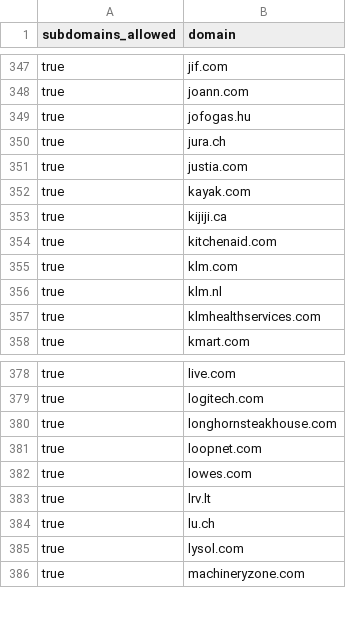
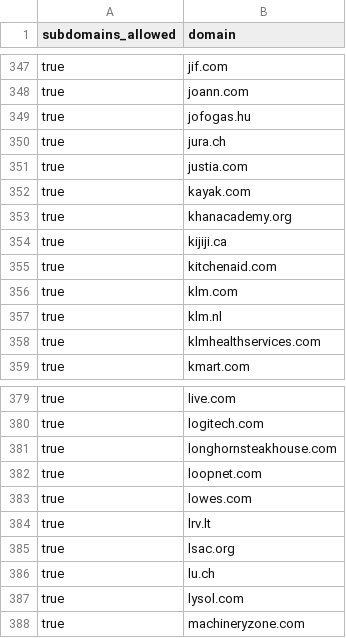
Before and after one commit to WobblyFish/WobblyFish.github.io, a CSV file: my_browser/allow_domain.csv, drawn as a sheet; only a part is shown, gaps mark what is left out; the diff names each change by its address in the sheet, - before the commit and + after, or states it on an @@ line.

Commit message:
Update allow_domain.csv

```diff
--- a/my_browser/allow_domain.csv
+++ b/my_browser/allow_domain.csv
+row 353: true | khanacademy.org
+row 385: true | lsac.org
```
